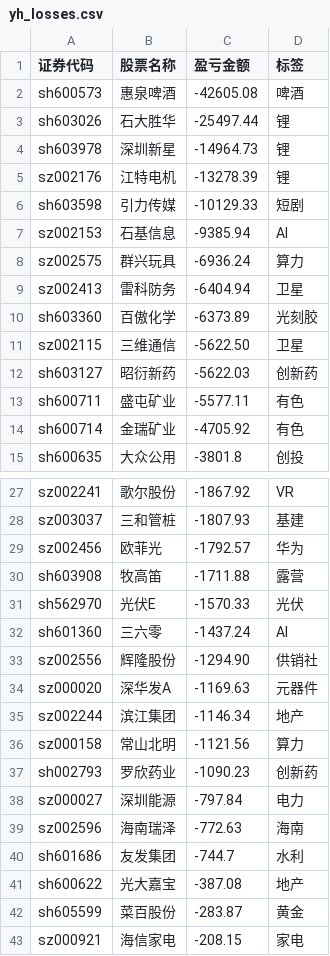
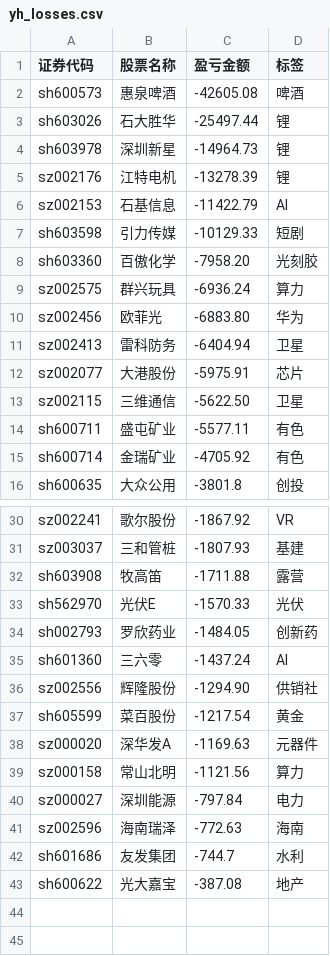
Before and after one commit to gniqizeuy/gniqizeuy.github.io, a CSV file: assets/data/yh_losses.csv, drawn as a sheet; only a part is shown, gaps mark what is left out; removed rows and columns are numbered as before the commit, all else as after; the diff covers the shown part only; the diff names each change by its address in the sheet, - before the commit and + after, or states it on an @@ line.

```diff
--- a/assets/data/yh_losses.csv
+++ b/assets/data/yh_losses.csv
+row 6: sz002153 | 石基信息 | -11422.79 | AI
-row 7: sz002153 | 石基信息 | -9385.94 | AI
+row 8: sh603360 | 百傲化学 | -7958.20 | 光刻胶
+row 10: sz002456 | 欧菲光 | -6883.80 | 华为
-row 10: sh603360 | 百傲化学 | -6373.89 | 光刻胶
+row 12: sz002077 | 大港股份 | -5975.91 | 芯片
-row 12: sh603127 | 昭衍新药 | -5622.03 | 创新药
-row 29: sz002456 | 欧菲光 | -1792.57 | 华为
+row 34: sh002793 | 罗欣药业 | -1484.05 | 创新药
+row 37: sh605599 | 菜百股份 | -1217.54 | 黄金
-row 35: sz002244 | 滨江集团 | -1146.34 | 地产
-row 37: sh002793 | 罗欣药业 | -1090.23 | 创新药
-row 42: sh605599 | 菜百股份 | -283.87 | 黄金
-row 43: sz000921 | 海信家电 | -208.15 | 家电
```
Also changed, not shown: 3 added rows and 1 removed row elsewhere in this file, assets/data/gf_losses.csv, 1 other file.
